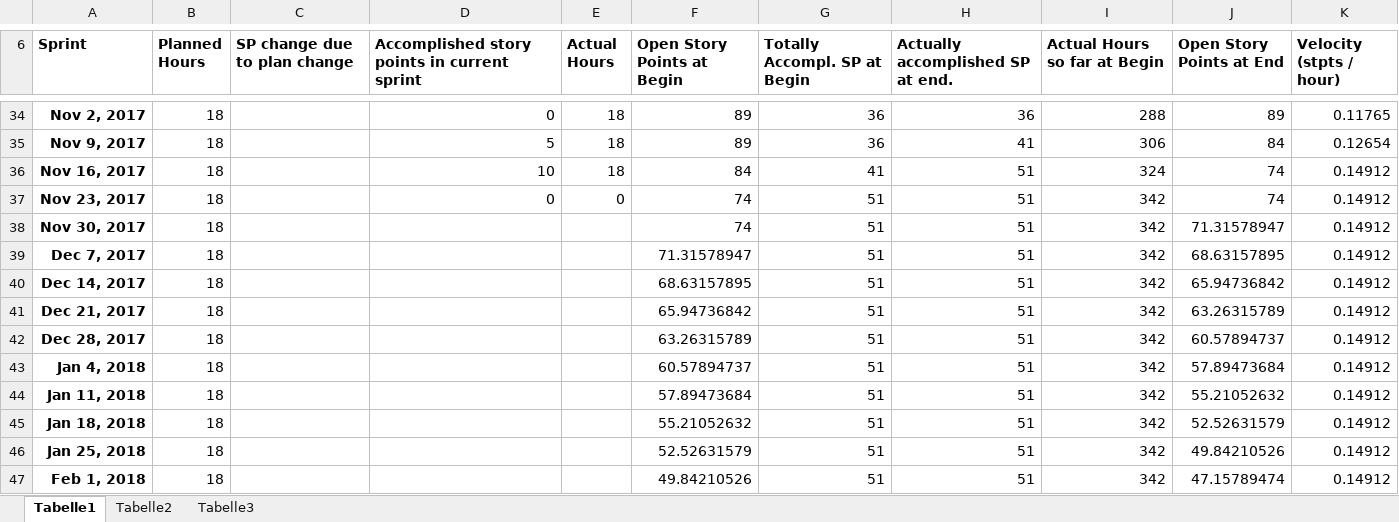
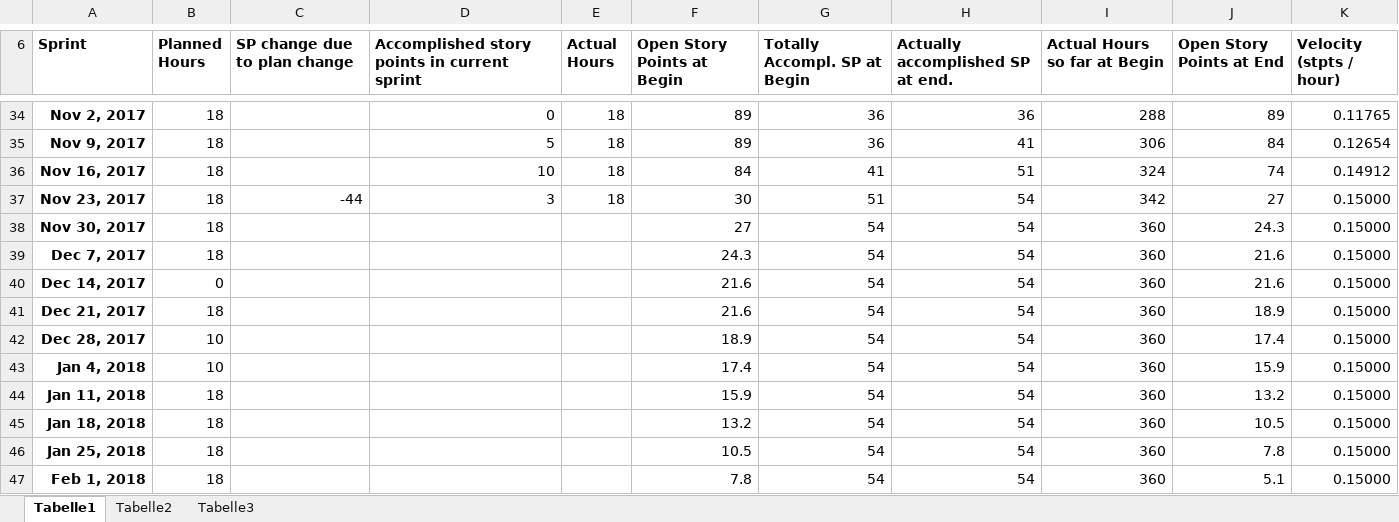
Before and after one commit to bertibertig/The-Adventures-of-an-Adventurer, an Excel workbook: 01_ProjectPlanning/ProductBurndown.xlsx, sheet Tabelle1, drawn as a sheet; only a part is shown, gaps mark what is left out; values as stored, in another font and other column widths than the file's, no borders; charts and pictures not drawn; the diff covers the shown part only; the diff names each change by its address in the sheet, - before the commit and + after, or states it on an @@ line.

```diff
--- a/01_ProjectPlanning/ProductBurndown.xlsx (sheet Tabelle1)
+++ b/01_ProjectPlanning/ProductBurndown.xlsx (sheet Tabelle1)
-C37 (SP change due to plan change): (empty)
+C37 (SP change due to plan change): -44
-D37: 0
+D37: 3
-E37 (Actual Hours): 0
+E37 (Actual Hours): 18
-F37 (Open Story Points at Begin): 74
+F37 (Open Story Points at Begin): 30
-H37:H47 (Actually accomplished SP at end.): 51
+H37:H47 (Actually accomplished SP at end.): 54
-J37 (Open Story Points at End): 74
+J37 (Open Story Points at End): 27
-K37:K47 (Velocity (stpts / hour)): 0.14912
+K37:K47 (Velocity (stpts / hour)): 0.15000
-F38 (Open Story Points at Begin): 74
+F38 (Open Story Points at Begin): 27
-G38:G47 (Totally Accompl. SP at Begin): 51
+G38:G47 (Totally Accompl. SP at Begin): 54
-I38:I47 (Actual Hours so far at Begin): 342
+I38:I47 (Actual Hours so far at Begin): 360
-J38 (Open Story Points at End): 71.31578947
+J38 (Open Story Points at End): 24.3
-F39 (Open Story Points at Begin): 71.31578947
+F39 (Open Story Points at Begin): 24.3
-J39 (Open Story Points at End): 68.63157895
+J39 (Open Story Points at End): 21.6
-B40 (Planned Hours): 18
+B40 (Planned Hours): 0
-F40 (Open Story Points at Begin): 68.63157895
+F40 (Open Story Points at Begin): 21.6
-J40 (Open Story Points at End): 65.94736842
+J40 (Open Story Points at End): 21.6
-F41 (Open Story Points at Begin): 65.94736842
+F41 (Open Story Points at Begin): 21.6
-J41 (Open Story Points at End): 63.26315789
+J41 (Open Story Points at End): 18.9
-B42:B43 (Planned Hours): 18
+B42:B43 (Planned Hours): 10
-F42 (Open Story Points at Begin): 63.26315789
+F42 (Open Story Points at Begin): 18.9
-J42 (Open Story Points at End): 60.57894737
+J42 (Open Story Points at End): 17.4
-F43 (Open Story Points at Begin): 60.57894737
+F43 (Open Story Points at Begin): 17.4
-J43 (Open Story Points at End): 57.89473684
+J43 (Open Story Points at End): 15.9
-F44 (Open Story Points at Begin): 57.89473684
+F44 (Open Story Points at Begin): 15.9
-J44 (Open Story Points at End): 55.21052632
+J44 (Open Story Points at End): 13.2
-F45 (Open Story Points at Begin): 55.21052632
+F45 (Open Story Points at Begin): 13.2
-J45 (Open Story Points at End): 52.52631579
+J45 (Open Story Points at End): 10.5
-F46 (Open Story Points at Begin): 52.52631579
+F46 (Open Story Points at Begin): 10.5
-J46 (Open Story Points at End): 49.84210526
+J46 (Open Story Points at End): 7.8
-F47 (Open Story Points at Begin): 49.84210526
+F47 (Open Story Points at Begin): 7.8
-J47 (Open Story Points at End): 47.15789474
+J47 (Open Story Points at End): 5.1
```
Also changed, not shown: 4 added rows, 1 removed row and 30 edited cells elsewhere in this sheet, charts or pictures, 01_ProjectPlanning/Guppen-Planung.xlsx, 01_ProjectPlanning/ProductBacklog.xlsx.
